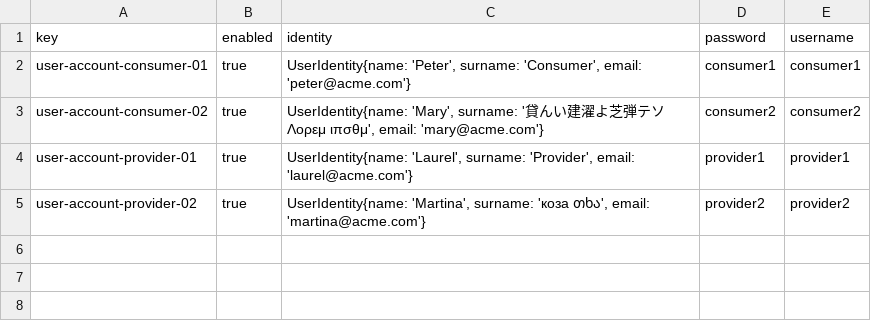
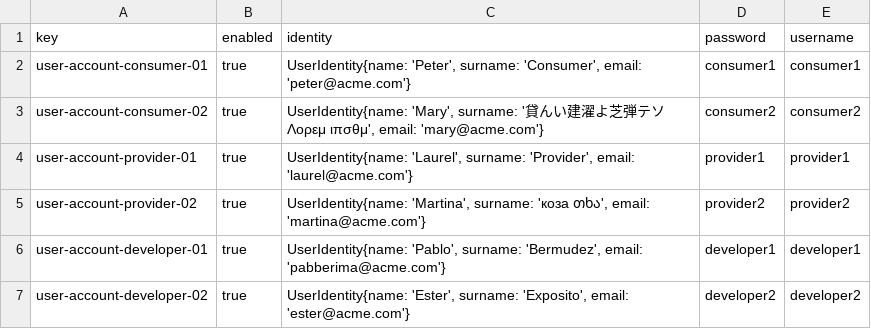
Before and after one commit to DaniFdezCab/DP2-2324-C1-043, a CSV file: src/main/webapp/WEB-INF/resources/sample-data/user-account.csv, drawn as a sheet.

```diff
--- a/src/main/webapp/WEB-INF/resources/sample-data/user-account.csv
+++ b/src/main/webapp/WEB-INF/resources/sample-data/user-account.csv
@@ -5 +5,3 @@ user-account-provider-01,true,"UserIdentity{name: 'Laurel', surname: 'Provider',
 user-account-provider-02,true,"UserIdentity{name: 'Martina', surname: 'коза თხა', email: 'martina@acme.com'}",provider2,provider2
+user-account-developer-01,true,"UserIdentity{name: 'Pablo', surname: 'Bermudez', email: 'pabberima@acme.com'}",developer1,developer1
+user-account-developer-02,true,"UserIdentity{name: 'Ester', surname: 'Exposito', email: 'ester@acme.com'}",developer2,developer2
```
Also changed, not shown: 6 other files.
